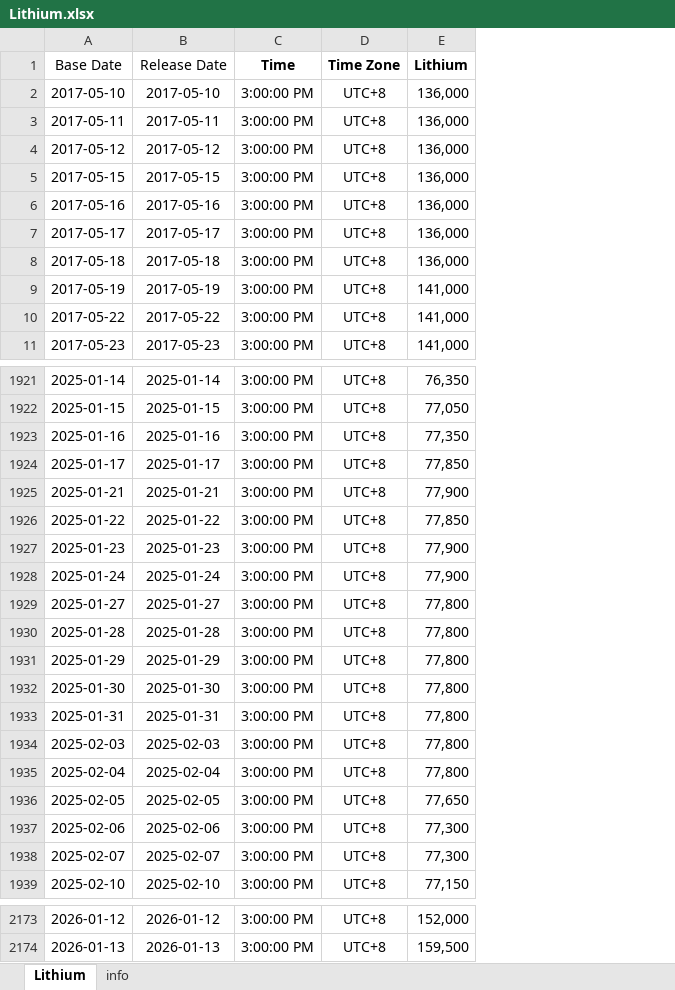
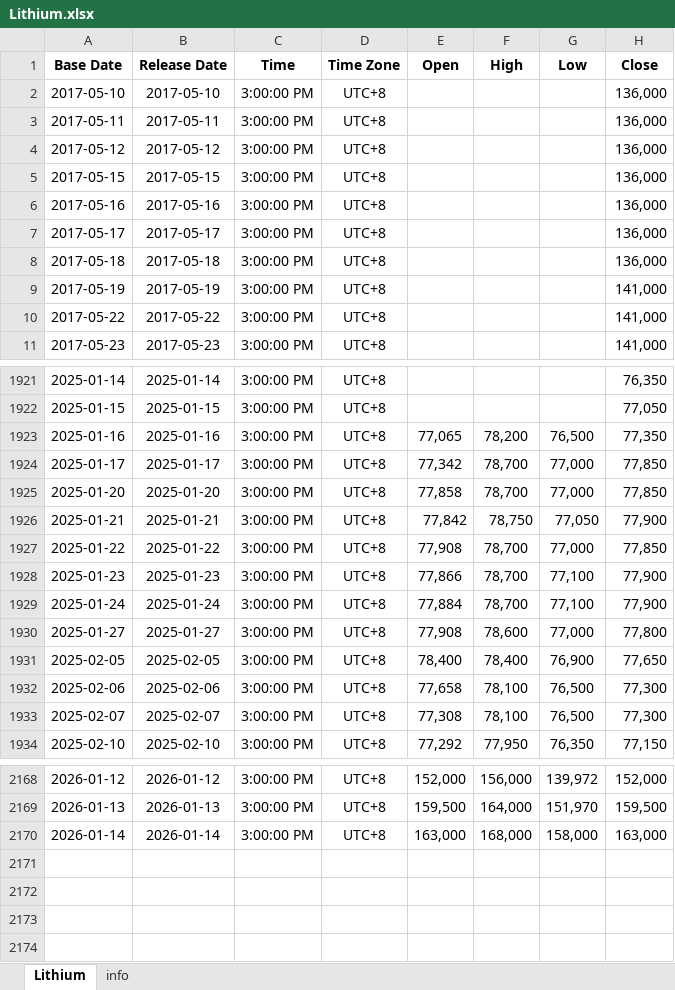
Before and after one commit to Tommylee1013/AlternativeData, an Excel workbook: data/commodity/Lithium.xlsx, sheet Lithium, drawn as a sheet; only a part is shown, gaps mark what is left out; values as stored, in another font and other column widths than the file's, no borders; removed rows and columns are numbered as before the commit, all else as after; the diff names each change by its address in the sheet, - before the commit and + after, or states it on an @@ line.

Commit message:
Data update (2026/01/14)

```diff
--- a/data/commodity/Lithium.xlsx (sheet Lithium)
+++ b/data/commodity/Lithium.xlsx (sheet Lithium)
+column E (Open), rows 1923-1924: 77,065 | 77,342; rows 1926-1934: 77,842 | 77,908 | 77,866 | 77,884 | 77,908 | 78,400 | 77,658 | 77,308 | 77,292; rows 2168-2169: 152,000 | 159,500
+column F (High), rows 1923-1924: 78,200 | 78,700; rows 1926-1934: 78,750 | 78,700 | 78,700 | 78,700 | 78,600 | 78,400 | 78,100 | 78,100 | 77,950; rows 2168-2169: 156,000 | 164,000
+column G (Low), rows 1923-1924: 76,500 | 77,000; rows 1926-1934: 77,050 | 77,000 | 77,100 | 77,100 | 77,000 | 76,900 | 76,500 | 76,500 | 76,350; rows 2168-2169: 139,972 | 151,970
-A1:B1 bold: off
+A1:B1 bold: on
-H1: Lithium
+H1: Close
+row 1925: 2025-01-20 | 2025-01-20 | 3:00:00 PM | UTC+8 | 77,858 | 78,700 | 77,000 | 77,850
-row 1930: 2025-01-28 | 2025-01-28 | 3:00:00 PM | UTC+8 | 77,800
-row 1931: 2025-01-29 | 2025-01-29 | 3:00:00 PM | UTC+8 | 77,800
-row 1932: 2025-01-30 | 2025-01-30 | 3:00:00 PM | UTC+8 | 77,800
-row 1933: 2025-01-31 | 2025-01-31 | 3:00:00 PM | UTC+8 | 77,800
-row 1934: 2025-02-03 | 2025-02-03 | 3:00:00 PM | UTC+8 | 77,800
-row 1935: 2025-02-04 | 2025-02-04 | 3:00:00 PM | UTC+8 | 77,800
+row 2170: 2026-01-14 | 2026-01-14 | 3:00:00 PM | UTC+8 | 163,000 | 168,000 | 158,000 | 163,000
```
Also changed, not shown: data/commodity/AAA Gasoline.xlsx, data/freight/US Rail Traffic.xlsx, 2 other files.
